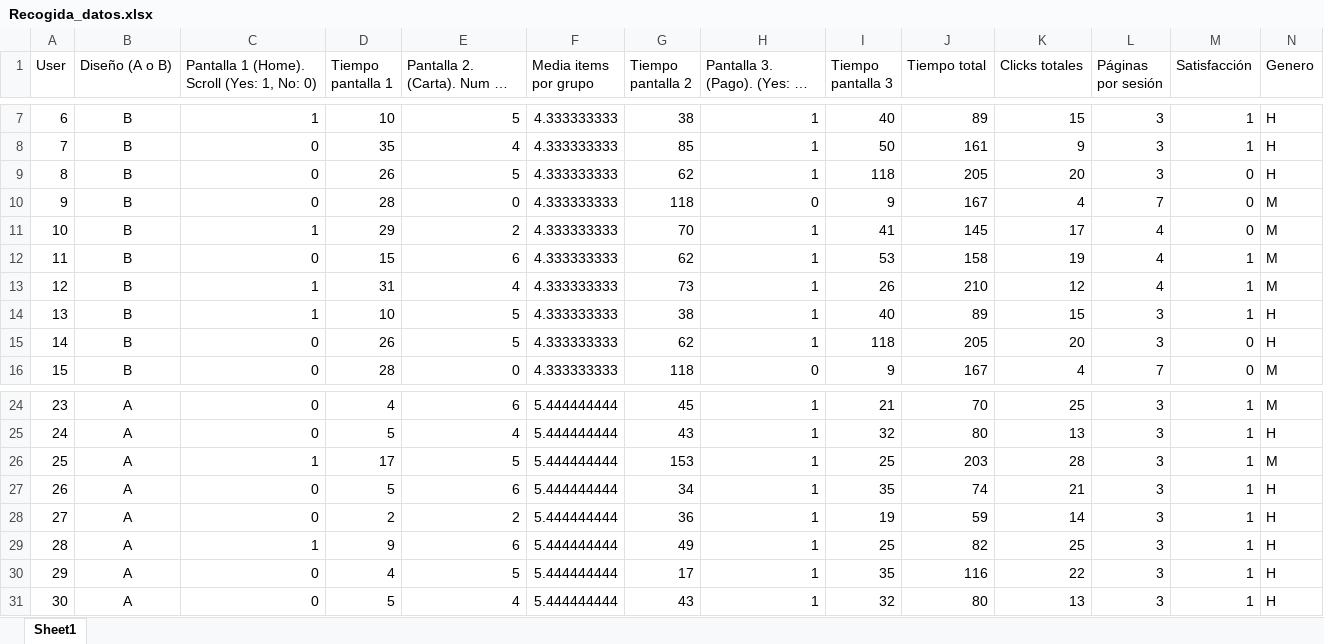
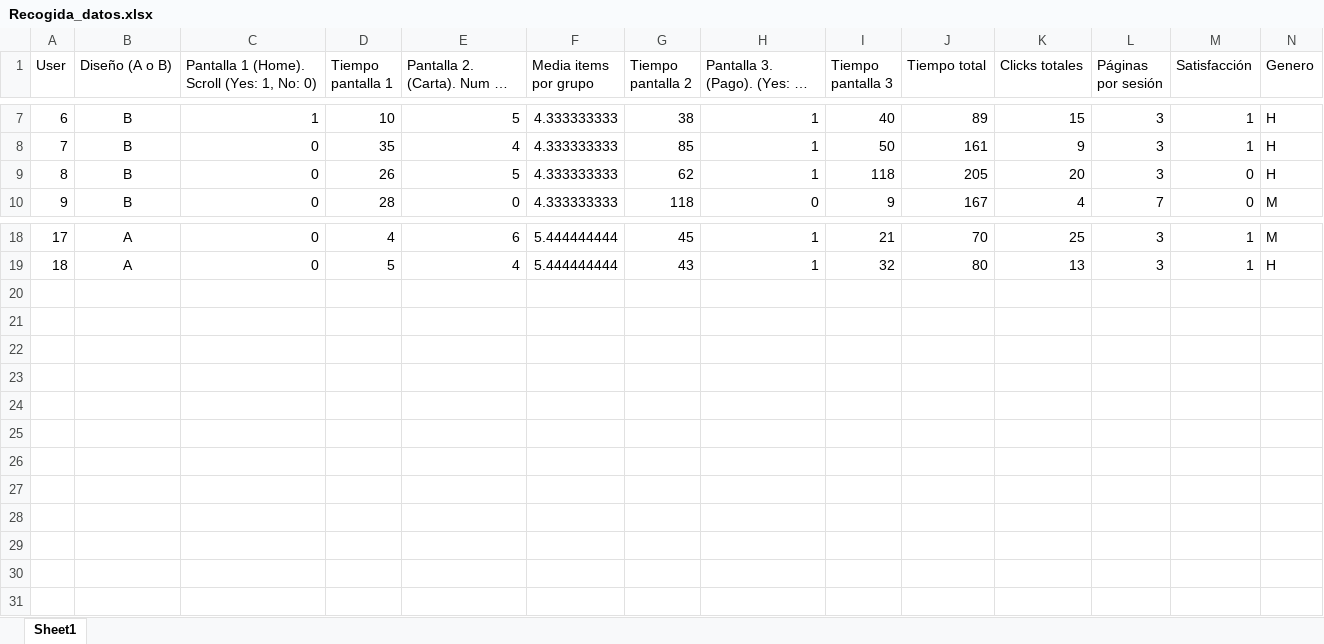
Before and after one commit to adominguez033/Project5_DA_Ironhack-, an Excel workbook: Data/Recogida_datos.xlsx, sheet Sheet1, drawn as a sheet; only a part is shown, gaps mark what is left out; long unchanged cells end in …; values as stored, in another font and other column widths than the file's, no borders; removed rows and columns are numbered as before the commit, all else as after; rows hold the shown columns only; the diff names each change by its address in the sheet, - before the commit and + after, or states it on an @@ line.

```diff
--- a/Data/Recogida_datos.xlsx (sheet Sheet1)
+++ b/Data/Recogida_datos.xlsx (sheet Sheet1)
-row 9: 8 | B | 0 | 26 | 5 | 4.333333333 | 62 | 1 | 118 | 205 | 20 | 3 | 0 | H
-row 10: 9 | B | 0 | 28 | 0 | 4.333333333 | 118 | 0 | 9 | 167 | 4 | 7 | 0 | M
-row 11: 10 | B | 1 | 29 | 2 | 4.333333333 | 70 | 1 | 41 | 145 | 17 | 4 | 0 | M
-row 12: 11 | B | 0 | 15 | 6 | 4.333333333 | 62 | 1 | 53 | 158 | 19 | 4 | 1 | M
-row 13: 12 | B | 1 | 31 | 4 | 4.333333333 | 73 | 1 | 26 | 210 | 12 | 4 | 1 | M
-row 14: 13 | B | 1 | 10 | 5 | 4.333333333 | 38 | 1 | 40 | 89 | 15 | 3 | 1 | H
@@ column A (User) renumbered between rows 9 and 19 @@
-row 26: 25 | A | 1 | 17 | 5 | 5.444444444 | 153 | 1 | 25 | 203 | 28 | 3 | 1 | M
-row 27: 26 | A | 0 | 5 | 6 | 5.444444444 | 34 | 1 | 35 | 74 | 21 | 3 | 1 | H
-row 28: 27 | A | 0 | 2 | 2 | 5.444444444 | 36 | 1 | 19 | 59 | 14 | 3 | 1 | H
-row 29: 28 | A | 1 | 9 | 6 | 5.444444444 | 49 | 1 | 25 | 82 | 25 | 3 | 1 | H
-row 30: 29 | A | 0 | 4 | 5 | 5.444444444 | 17 | 1 | 35 | 116 | 22 | 3 | 1 | H
-row 31: 30 | A | 0 | 5 | 4 | 5.444444444 | 43 | 1 | 32 | 80 | 13 | 3 | 1 | H
```
Also changed, not shown: 1 other file.
